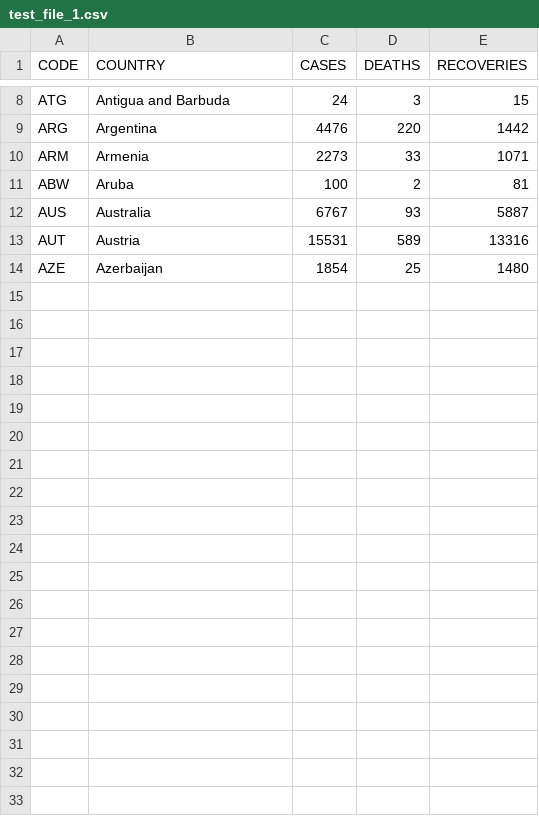
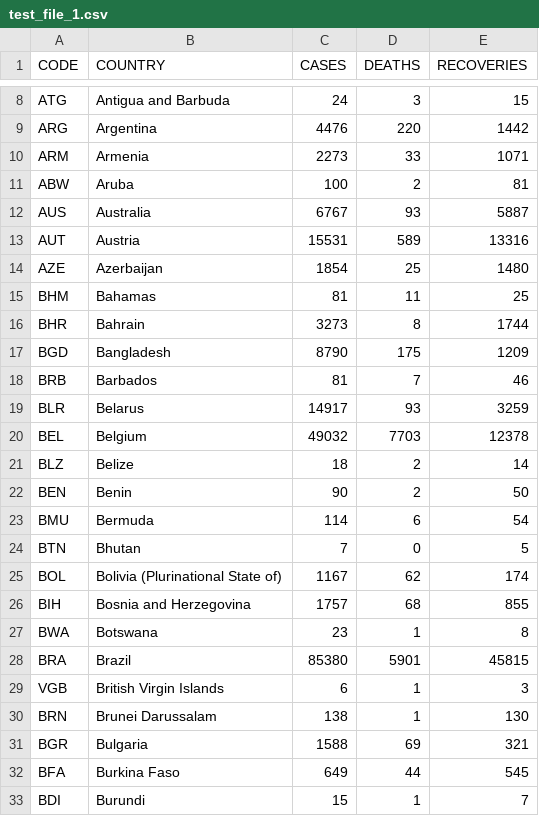
Before and after one commit to prasad-jagtap/Covid-19, a CSV file: test_file_1.csv, drawn as a sheet; only a part is shown, gaps mark what is left out; the diff names each change by its address in the sheet, - before the commit and + after, or states it on an @@ line.

Commit message:
Updates with countries starting with initials B

```diff
--- a/test_file_1.csv
+++ b/test_file_1.csv
+row 15: BHM | Bahamas | 81 | 11 | 25
+row 16: BHR | Bahrain | 3273 | 8 | 1744
+row 17: BGD | Bangladesh | 8790 | 175 | 1209
+row 18: BRB | Barbados | 81 | 7 | 46
+row 19: BLR | Belarus | 14917 | 93 | 3259
+row 20: BEL | Belgium | 49032 | 7703 | 12378
+row 21: BLZ | Belize | 18 | 2 | 14
+row 22: BEN | Benin | 90 | 2 | 50
+row 23: BMU | Bermuda | 114 | 6 | 54
+row 24: BTN | Bhutan | 7 | 0 | 5
+row 25: BOL | Bolivia (Plurinational State of) | 1167 | 62 | 174
+row 26: BIH | Bosnia and Herzegovina | 1757 | 68 | 855
+row 27: BWA | Botswana | 23 | 1 | 8
+row 28: BRA | Brazil | 85380 | 5901 | 45815
+row 29: VGB | British Virgin Islands | 6 | 1 | 3
+row 30: BRN | Brunei Darussalam | 138 | 1 | 130
+row 31: BGR | Bulgaria | 1588 | 69 | 321
+row 32: BFA | Burkina Faso | 649 | 44 | 545
+row 33: BDI | Burundi | 15 | 1 | 7
```
